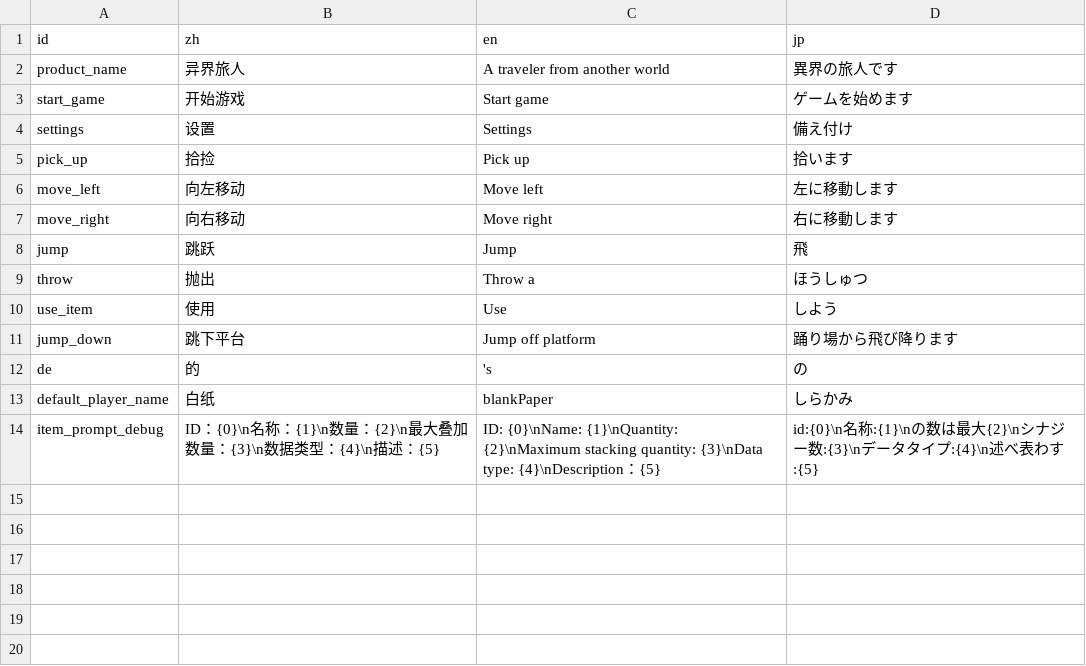
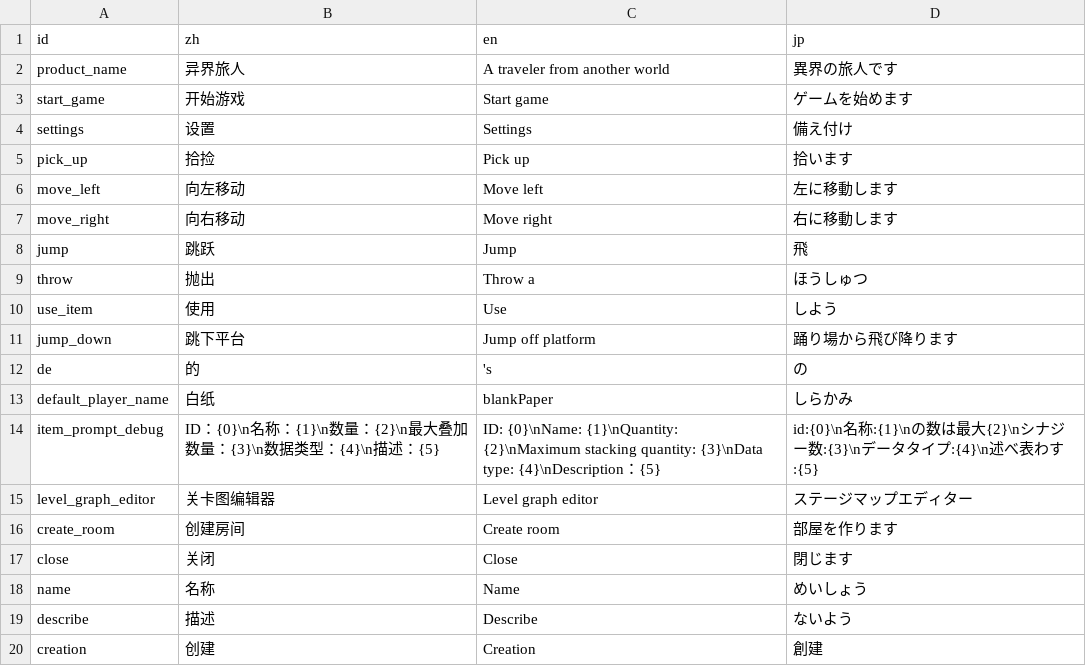
Before and after one commit to Cold-Mint/Traveller, a CSV file: locals/UI.csv, drawn as a sheet.

Commit message:
Make a level map editor. 制作关卡图编辑器。

```diff
--- a/locals/UI.csv
+++ b/locals/UI.csv
@@ -14 +14,7 @@ default_player_name,白纸,blankPaper,しらかみ
 item_prompt_debug,ID：{0}\n名称：{1}\n数量：{2}\n最大叠加数量：{3}\n数据类型：{4}\n描述：{5},ID: {0}\nName: {1}\nQuantity: {2}\nMaximum stacking quantity: {3}\nData type: {4}\nDescription：{5},id:{0}\n名称:{1}\nの数は最大{2}\nシナジー数:{3}\nデータタイプ:{4}\n述べ表わす:{5}
+level_graph_editor,关卡图编辑器,Level graph editor,ステージマップエディター
+create_room,创建房间,Create room,部屋を作ります
+close,关闭,Close,閉じます
+name,名称,Name,めいしょう
+describe,描述,Describe,ないよう
+creation,创建,Creation,創建
```
Also changed, not shown: 13 other files.
